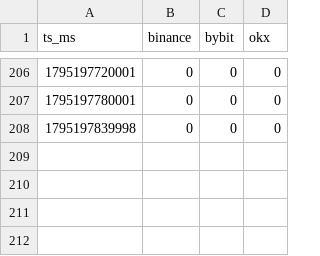
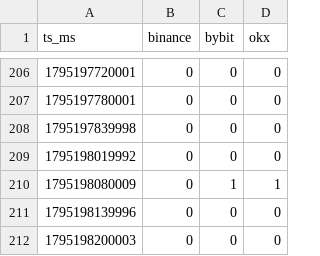
Before and after one commit to megladyshev/solana.gladyshev, a CSV file: pc/up_2026-11-20.csv, drawn as a sheet; only a part is shown, gaps mark what is left out.

```diff
--- a/pc/up_2026-11-20.csv
+++ b/pc/up_2026-11-20.csv
@@ -208 +208,5 @@ ts_ms,binance,bybit,okx
 1795197839998,0,0,0
+1795198019992,0,0,0
+1795198080009,0,1,1
+1795198139996,0,0,0
+1795198200003,0,0,0
```
Also changed, not shown: pc/oi_2026-11-20.csv, 1 other file.
